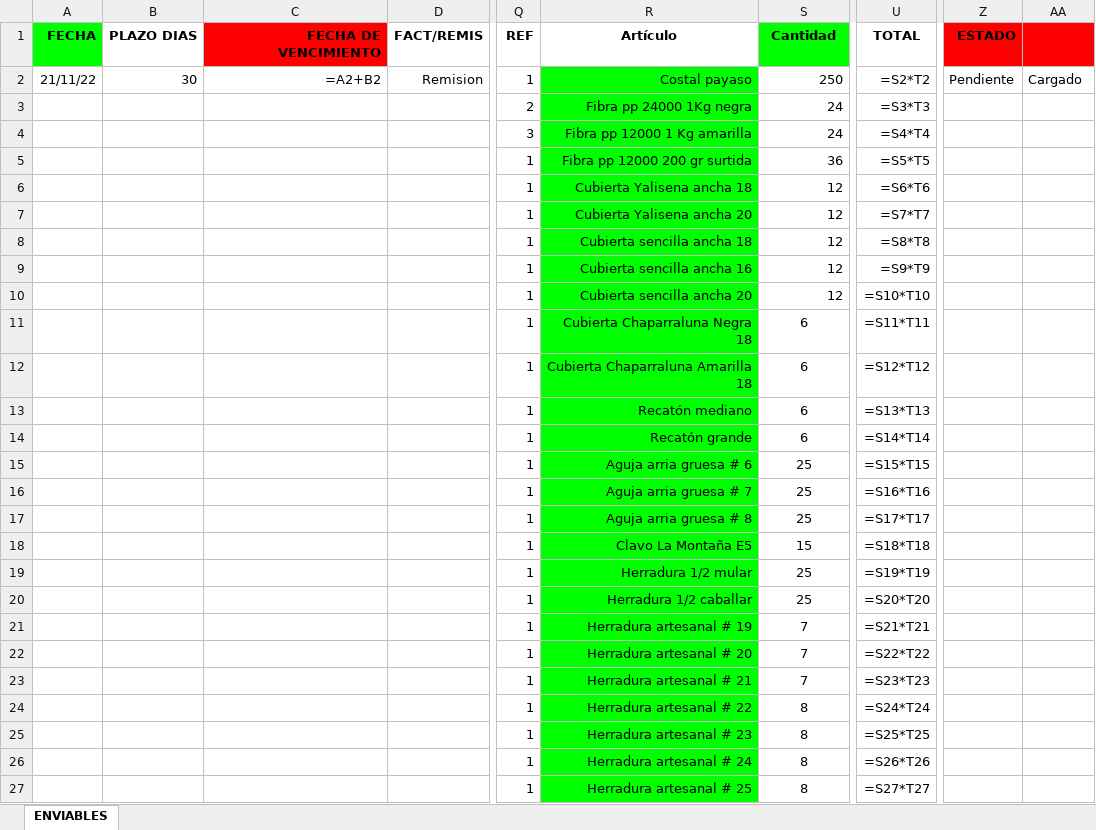
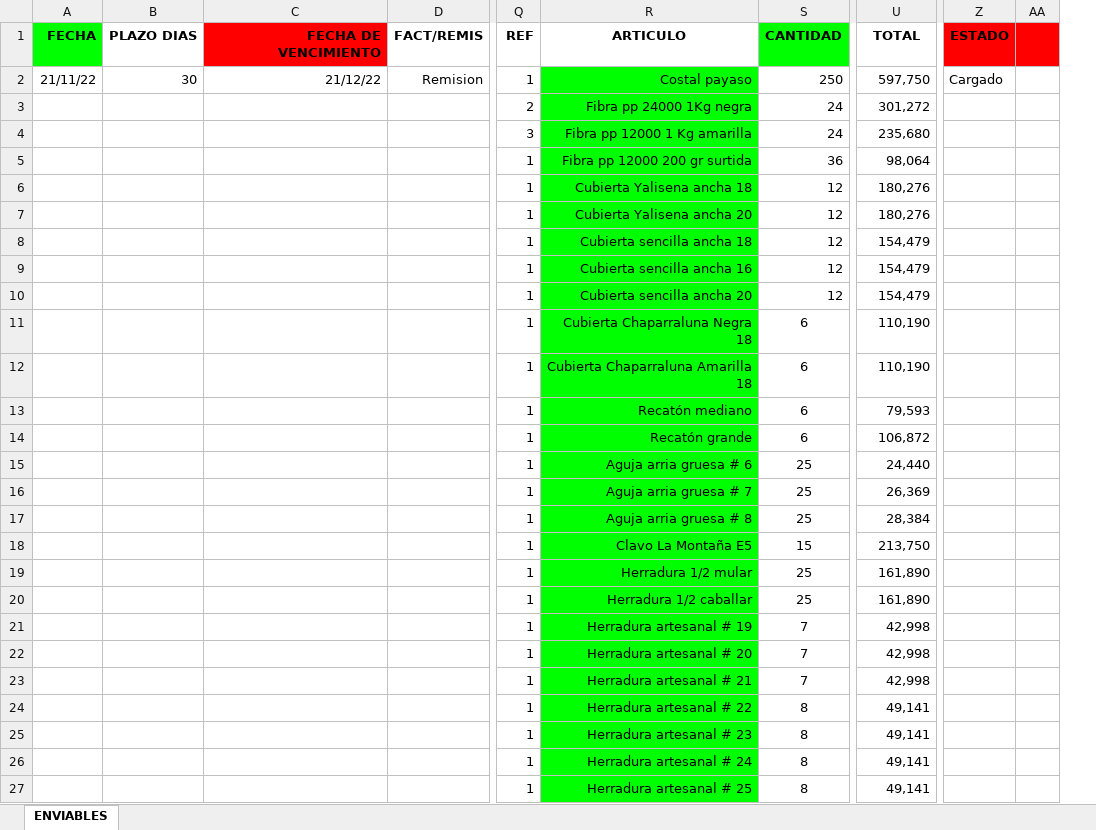
Before and after one commit to bryanMontoya/alegraApp, an Excel workbook: Registros.xlsx, sheet ENVIABLES, drawn as a sheet; only a part is shown, gaps mark what is left out; values as stored, in another font and other column widths than the file's, no borders; formulas without a stored value are shown as written; removed rows and columns are numbered as before the commit, all else as after; the diff covers the shown part only; the diff names each change by its address in the sheet, - before the commit and + after, or states it on an @@ line.

Commit message:
Se lee hasta columna Z, se añaden validaciones para hoja ENVIABLES

```diff
--- a/Registros.xlsx (sheet ENVIABLES)
+++ b/Registros.xlsx (sheet ENVIABLES)
-column Z, rows 1-2: ESTADO | Pendiente
+column AA, empty
-R1: Artículo
+R1: ARTICULO
-S1: Cantidad
+S1: CANTIDAD
-Z1: (empty)
+Z1: ESTADO
-C2: =A2+B2
+C2: 21/12/22
-U2: =S2*T2
+U2: 597,750
-U3: =S3*T3
+U3: 301,272
-U4: =S4*T4
+U4: 235,680
-U5: =S5*T5
+U5: 98,064
-U6: =S6*T6
+U6: 180,276
-U7: =S7*T7
+U7: 180,276
-U8: =S8*T8
+U8: 154,479
-U9: =S9*T9
+U9: 154,479
-U10: =S10*T10
+U10: 154,479
-U11: =S11*T11
+U11: 110,190
-U12: =S12*T12
+U12: 110,190
-U13: =S13*T13
+U13: 79,593
-U14: =S14*T14
+U14: 106,872
-U15: =S15*T15
+U15: 24,440
-U16: =S16*T16
+U16: 26,369
-U17: =S17*T17
+U17: 28,384
-U18: =S18*T18
+U18: 213,750
-U19: =S19*T19
+U19: 161,890
-U20: =S20*T20
+U20: 161,890
-U21: =S21*T21
+U21: 42,998
-U22: =S22*T22
+U22: 42,998
-U23: =S23*T23
+U23: 42,998
-U24: =S24*T24
+U24: 49,141
-U25: =S25*T25
+U25: 49,141
-U26: =S26*T26
+U26: 49,141
-U27: =S27*T27
+U27: 49,141
```
Also changed, not shown: 1 edited cell elsewhere in this sheet, 2 other files.
